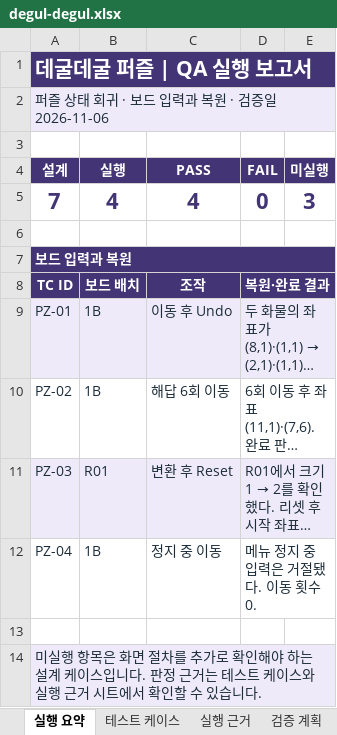
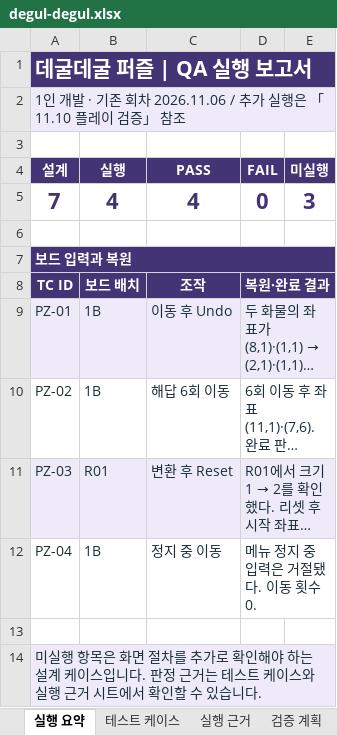
Before and after one commit to lde0707/Leedoeon, an Excel workbook: qa/reports/degul-degul.xlsx, sheet 실행 요약, drawn as a sheet; long unchanged cells end in …; values as stored, in another font and other column widths than the file's, no borders; the diff names each change by its address in the sheet, - before the commit and + after, or states it on an @@ line.

```diff
--- a/qa/reports/degul-degul.xlsx (sheet 실행 요약)
+++ b/qa/reports/degul-degul.xlsx (sheet 실행 요약)
-A2 (설계): 퍼즐 상태 회귀 · 보드 입력과 복원 · 검증일 2026-11-06
+A2 (설계): 1인 개발 · 기존 회차 2026.11.06 / 추가 실행은 「11.10 플레이 검증」 참조
```
Also changed, not shown: sheet 검증 계획, other sheet tabs, 18 other files.
